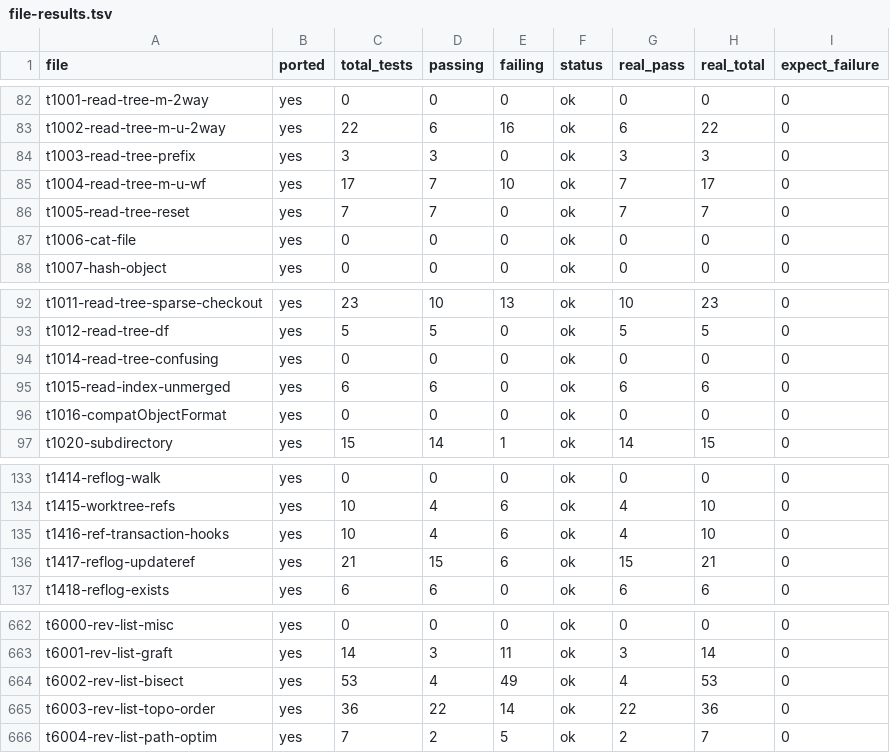
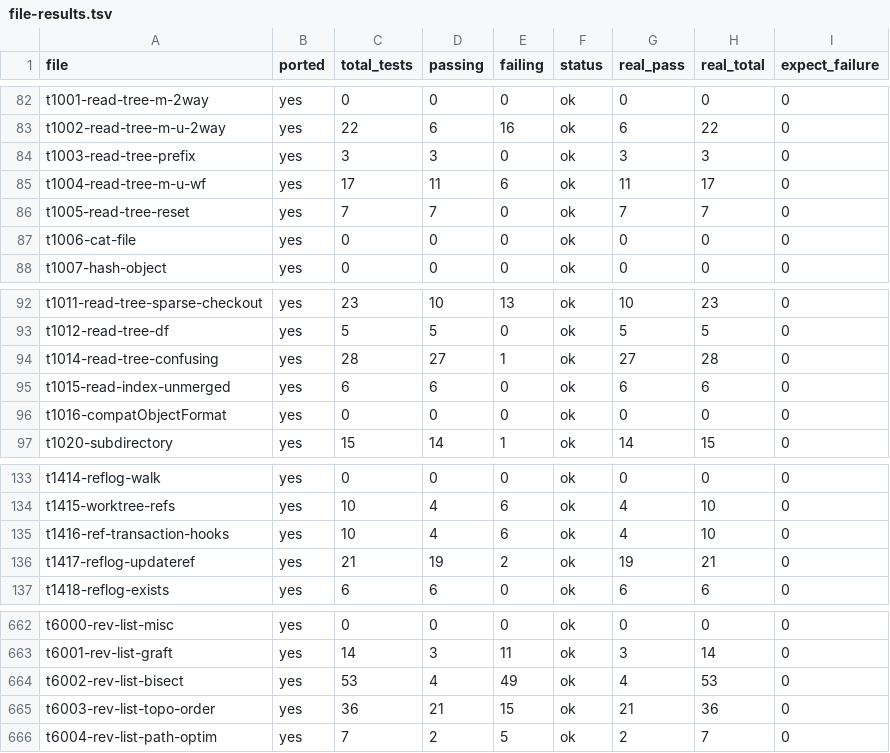
Before and after one commit to schacon/grit, a TSV file: data/file-results.tsv, drawn as a sheet; only a part is shown, gaps mark what is left out.

```diff
--- a/data/file-results.tsv
+++ b/data/file-results.tsv
@@ -84,3 +84,3 @@ t1002-read-tree-m-u-2way	yes	22	6	16	ok	6	22	0
 t1003-read-tree-prefix	yes	3	3	0	ok	3	3	0
-t1004-read-tree-m-u-wf	yes	17	7	10	ok	7	17	0
+t1004-read-tree-m-u-wf	yes	17	11	6	ok	11	17	0
 t1005-read-tree-reset	yes	7	7	0	ok	7	7	0
@@ -93,3 +93,3 @@ t1011-read-tree-sparse-checkout	yes	23	10	13	ok	10	23	0
 t1012-read-tree-df	yes	5	5	0	ok	5	5	0
-t1014-read-tree-confusing	yes	0	0	0	ok	0	0	0
+t1014-read-tree-confusing	yes	28	27	1	ok	27	28	0
 t1015-read-index-unmerged	yes	6	6	0	ok	6	6	0
@@ -135,3 +135,3 @@ t1415-worktree-refs	yes	10	4	6	ok	4	10	0
 t1416-ref-transaction-hooks	yes	10	4	6	ok	4	10	0
-t1417-reflog-updateref	yes	21	15	6	ok	15	21	0
+t1417-reflog-updateref	yes	21	19	2	ok	19	21	0
 t1418-reflog-exists	yes	6	6	0	ok	6	6	0
@@ -664,3 +664,3 @@ t6001-rev-list-graft	yes	14	3	11	ok	3	14	0
 t6002-rev-list-bisect	yes	53	4	49	ok	4	53	0
-t6003-rev-list-topo-order	yes	36	22	14	ok	22	36	0
+t6003-rev-list-topo-order	yes	36	21	15	ok	21	36	0
 t6004-rev-list-path-optim	yes	7	2	5	ok	2	7	0
```
Also changed, not shown: data/command-status.tsv, 6 other files.
